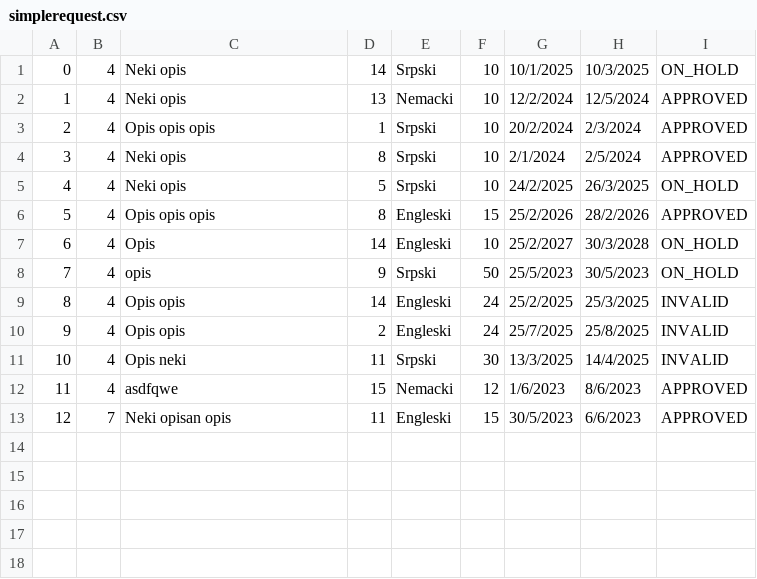
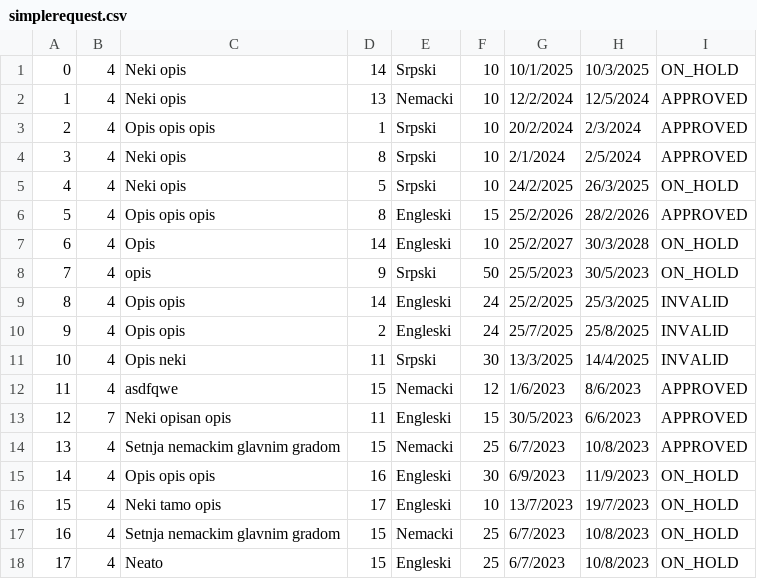
Before and after one commit to banja001/Alt-F4, a CSV file: booking/booking/Resources/Data/simplerequest.csv, drawn as a sheet; the diff names each change by its address in the sheet, - before the commit and + after, or states it on an @@ line.

```diff
--- a/booking/booking/Resources/Data/simplerequest.csv
+++ b/booking/booking/Resources/Data/simplerequest.csv
+row 14: 13 | 4 | Setnja nemackim glavnim gradom | 15 | Nemacki | 25 | 6/7/2023 | 10/8/2023 | APPROVED
+row 15: 14 | 4 | Opis opis opis | 16 | Engleski | 30 | 6/9/2023 | 11/9/2023 | ON_HOLD
+row 16: 15 | 4 | Neki tamo opis | 17 | Engleski | 10 | 13/7/2023 | 19/7/2023 | ON_HOLD
+row 17: 16 | 4 | Setnja nemackim glavnim gradom | 15 | Nemacki | 25 | 6/7/2023 | 10/8/2023 | ON_HOLD
+row 18: 17 | 4 | Neato | 15 | Engleski | 25 | 6/7/2023 | 10/8/2023 | ON_HOLD
```
Also changed, not shown: booking/booking/Resources/Data/checkpoint.csv, booking/booking/Resources/Data/location.csv, 4 other files.
